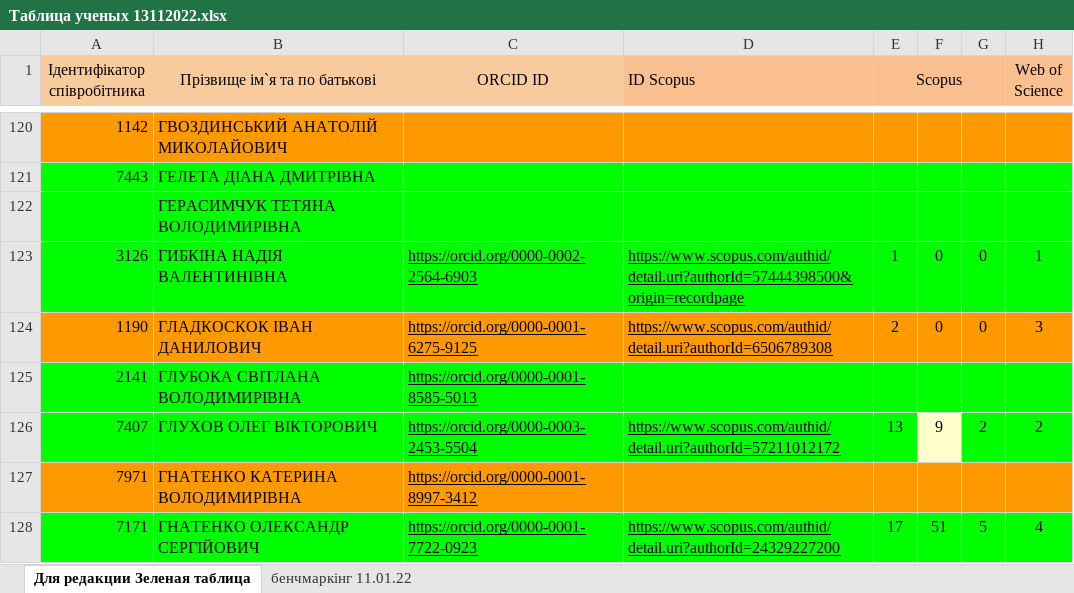
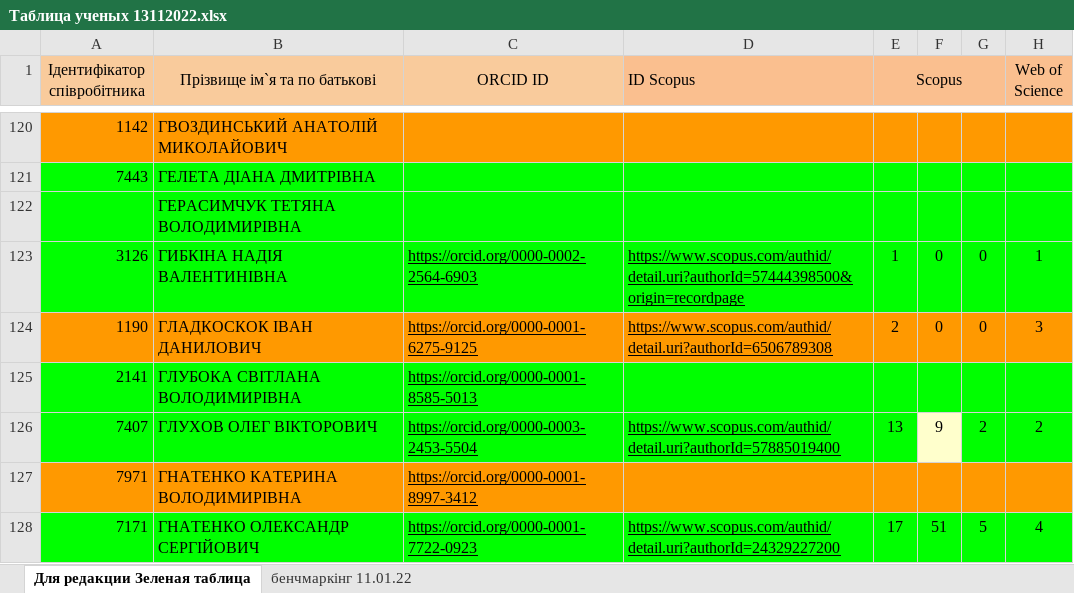
Before and after one commit to Ku-Gaskar/Scientometric-Bases, an Excel workbook: Data/Таблица ученых 13112022.xlsx, sheet Для редакции Зеленая таблица, drawn as a sheet; only a part is shown, gaps mark what is left out; values as stored, in another font and other column widths than the file's, no borders; charts and pictures not drawn; the diff names each change by its address in the sheet, - before the commit and + after, or states it on an @@ line.

Commit message:
Realise

```diff
--- a/Data/Таблица ученых 13112022.xlsx (sheet Для редакции Зеленая таблица)
+++ b/Data/Таблица ученых 13112022.xlsx (sheet Для редакции Зеленая таблица)
-D126 (ID Scopus): https://www.scopus.com/authid/detail.uri?authorId=57211012172
+D126 (ID Scopus): https://www.scopus.com/authid/detail.uri?authorId=57885019400
```
